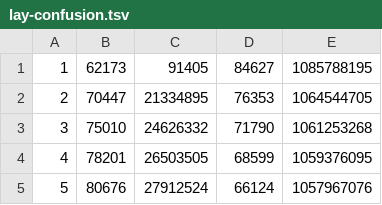
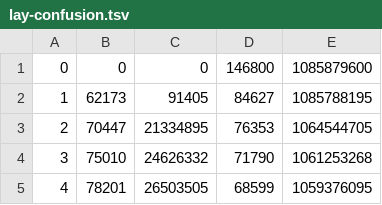
Before and after one commit to monarch-initiative/hpo-survey-analysis, a TSV file: data/lay-confusion.tsv, drawn as a sheet; only a part is shown; the shorter side is filled out with more unchanged rows; the diff names each change by its address in the sheet, - before the commit and + after, or states it on an @@ line.

```diff
--- a/data/lay-confusion.tsv
+++ b/data/lay-confusion.tsv
+row 1: 0 | 0 | 0 | 146800 | 1085879600
```
Also changed, not shown: data/gc-confusion.tsv, 1 other file.
